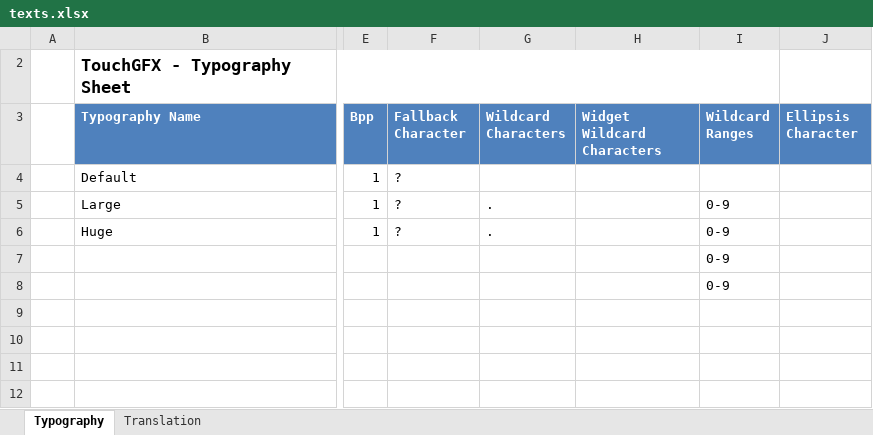
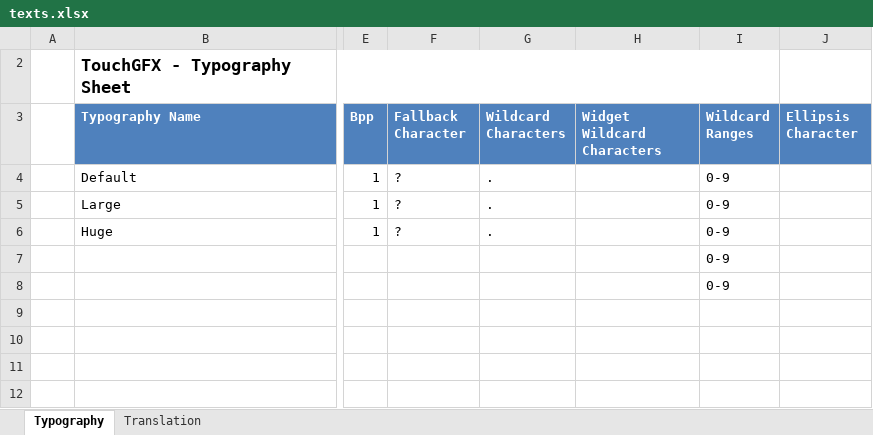
Before and after one commit to jakubprzybytek/Environmental-Sensors, an Excel workbook: STM32CubeIDE/EnvSensor/TouchGFX/assets/texts/texts.xlsx, sheet Typography, drawn as a sheet; only a part is shown, gaps mark what is left out; values as stored, in another font and other column widths than the file's, no borders; table styles not drawn; the diff names each change by its address in the sheet, - before the commit and + after, or states it on an @@ line.

```diff
--- a/STM32CubeIDE/EnvSensor/TouchGFX/assets/texts/texts.xlsx (sheet Typography)
+++ b/STM32CubeIDE/EnvSensor/TouchGFX/assets/texts/texts.xlsx (sheet Typography)
-G4 (Wildcard Characters): (empty)
+G4 (Wildcard Characters): .
-I4 (Wildcard Ranges): (empty)
+I4 (Wildcard Ranges): 0-9
```
Also changed, not shown: sheet Translation, 38 other files.
